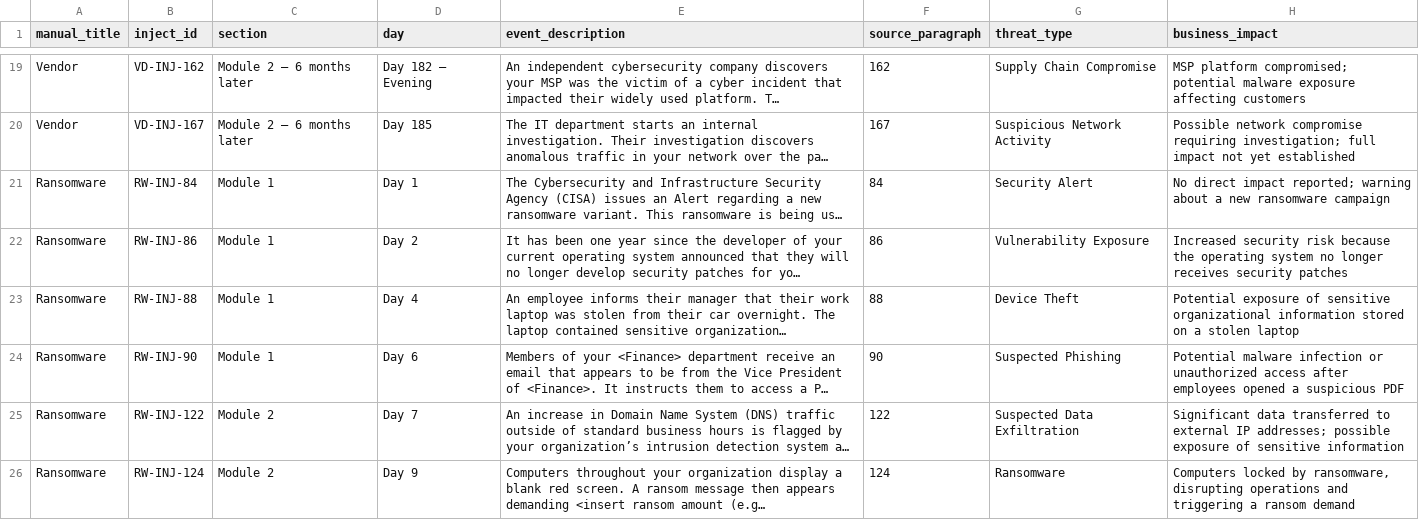
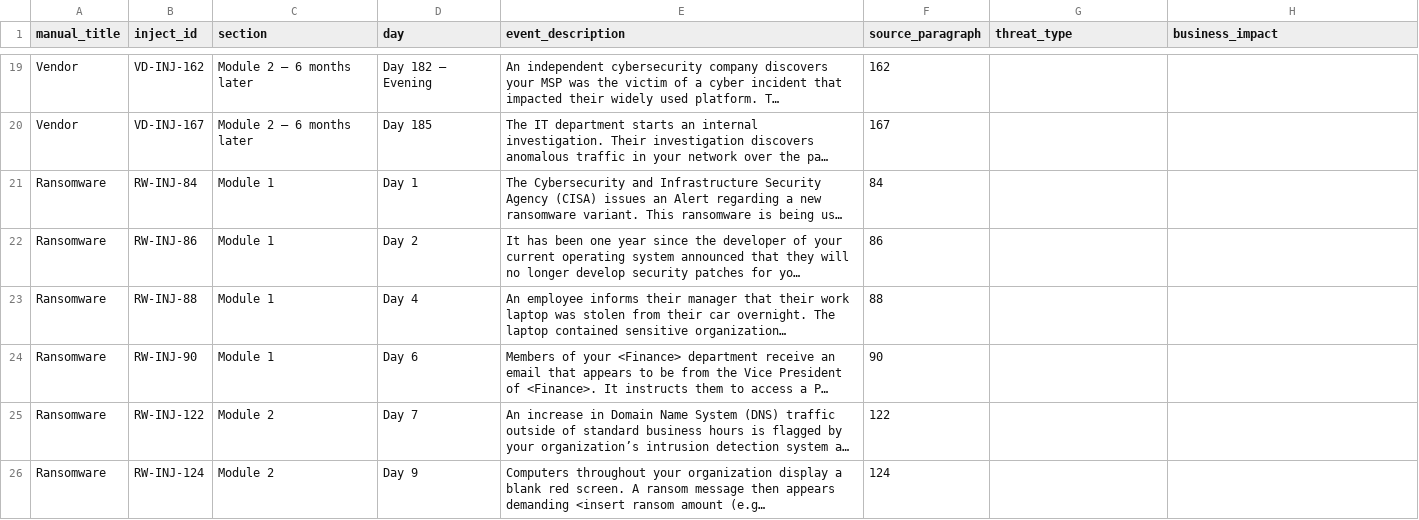
Before and after one commit to Mastercoder-1000/Data-Strategy-amp-Modelling-for-a-Strategic-Cybersecurity-Decision-Making-Exercise-Platform-, a CSV file: data/processed/cisa_classified_events.csv, drawn as a sheet; only a part is shown, gaps mark what is left out; long unchanged cells end in …; the diff covers the shown part only; the diff names each change by its address in the sheet, - before the commit and + after, or states it on an @@ line.

```diff
--- a/data/processed/cisa_classified_events.csv
+++ b/data/processed/cisa_classified_events.csv
-G19 (threat_type): Supply Chain Compromise
+G19 (threat_type): (empty)
-H19 (business_impact): MSP platform compromised; potential malware exposure affecting customers
+H19 (business_impact): (empty)
-G20 (threat_type): Suspicious Network Activity
+G20 (threat_type): (empty)
-H20 (business_impact): Possible network compromise requiring investigation; full impact not yet established
+H20 (business_impact): (empty)
-G21 (threat_type): Security Alert
+G21 (threat_type): (empty)
-H21 (business_impact): No direct impact reported; warning about a new ransomware campaign
+H21 (business_impact): (empty)
-G22 (threat_type): Vulnerability Exposure
+G22 (threat_type): (empty)
-H22 (business_impact): Increased security risk because the operating system no longer receives security patches
+H22 (business_impact): (empty)
-G23 (threat_type): Device Theft
+G23 (threat_type): (empty)
-H23 (business_impact): Potential exposure of sensitive organizational information stored on a stolen laptop
+H23 (business_impact): (empty)
-G24 (threat_type): Suspected Phishing
+G24 (threat_type): (empty)
-H24 (business_impact): Potential malware infection or unauthorized access after employees opened a suspicious PDF
+H24 (business_impact): (empty)
-G25 (threat_type): Suspected Data Exfiltration
+G25 (threat_type): (empty)
-H25 (business_impact): Significant data transferred to external IP addresses; possible exposure of sensitive information
+H25 (business_impact): (empty)
-G26 (threat_type): Ransomware
+G26 (threat_type): (empty)
-H26 (business_impact): Computers locked by ransomware, disrupting operations and triggering a ransom demand
+H26 (business_impact): (empty)
```
Also changed, not shown: 66 edited cells elsewhere in this file, 4 other files.
